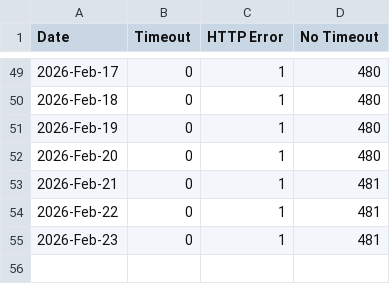
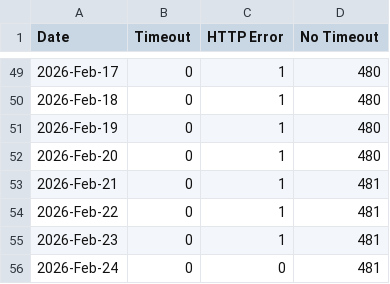
Before and after one commit to lgdd/liferay-dxp-releases, a CSV file: timeout_data/daily/timeout_2026.csv, drawn as a sheet; only a part is shown, gaps mark what is left out; the diff names each change by its address in the sheet, - before the commit and + after, or states it on an @@ line.

```diff
--- a/timeout_data/daily/timeout_2026.csv
+++ b/timeout_data/daily/timeout_2026.csv
+row 56: 2026-Feb-24 | 0 | 0 | 481
```
Also changed, not shown: 2 other files.
